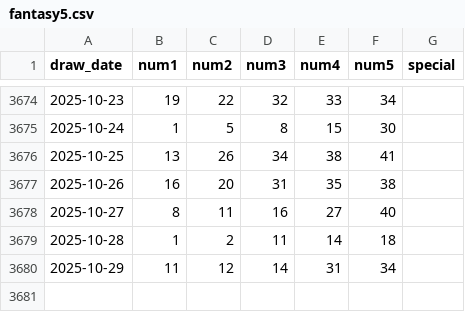
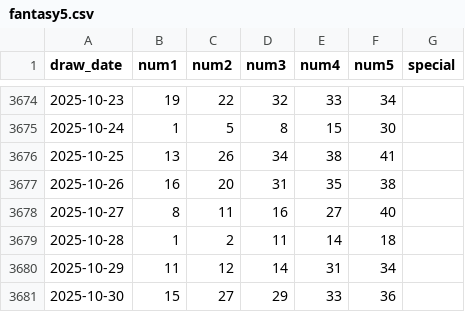
Before and after one commit to kmccartney24la/Lottery-Analysis-App, a CSV file: public/data/ga/fantasy5.csv, drawn as a sheet; only a part is shown, gaps mark what is left out.

```diff
--- a/public/data/ga/fantasy5.csv
+++ b/public/data/ga/fantasy5.csv
@@ -3680 +3680,2 @@ draw_date,num1,num2,num3,num4,num5,special
 2025-10-29,11,12,14,31,34,
+2025-10-30,15,27,29,33,36,
```
